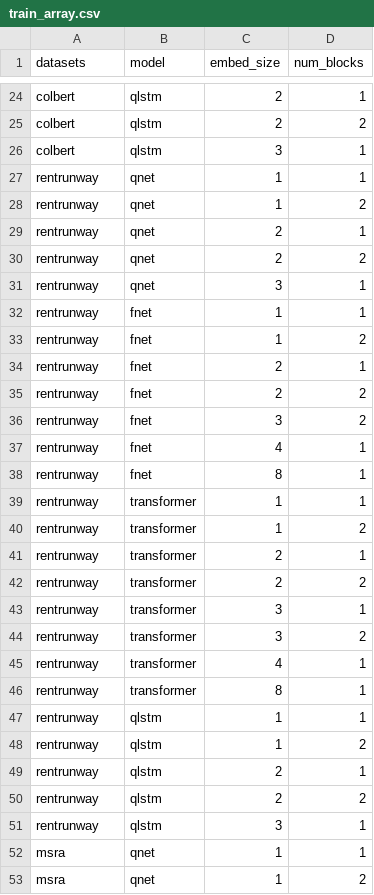
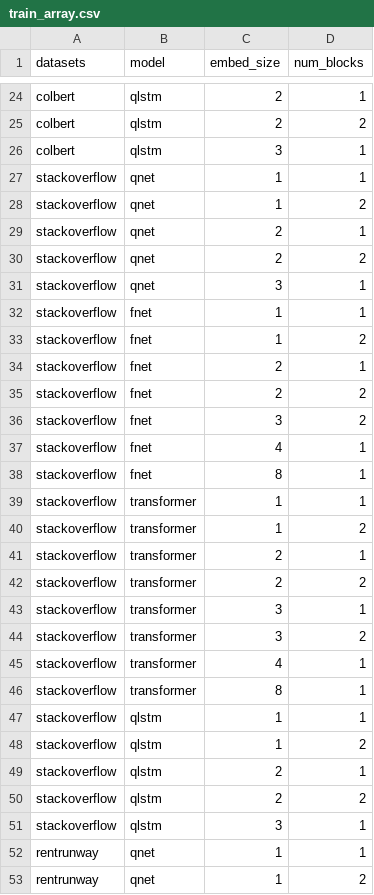
Before and after one commit to daviddaytw/QNet, a CSV file: train_array.csv, drawn as a sheet; only a part is shown, gaps mark what is left out; the shorter side is filled out with more unchanged rows.

Commit message:
Add stackoverflow to array.

```diff
--- a/train_array.csv
+++ b/train_array.csv
@@ -26,2 +26,27 @@ colbert,qlstm,2,2
 colbert,qlstm,3,1
+stackoverflow,qnet,1,1
+stackoverflow,qnet,1,2
+stackoverflow,qnet,2,1
+stackoverflow,qnet,2,2
+stackoverflow,qnet,3,1
+stackoverflow,fnet,1,1
+stackoverflow,fnet,1,2
+stackoverflow,fnet,2,1
+stackoverflow,fnet,2,2
+stackoverflow,fnet,3,2
+stackoverflow,fnet,4,1
+stackoverflow,fnet,8,1
+stackoverflow,transformer,1,1
+stackoverflow,transformer,1,2
+stackoverflow,transformer,2,1
+stackoverflow,transformer,2,2
+stackoverflow,transformer,3,1
+stackoverflow,transformer,3,2
+stackoverflow,transformer,4,1
+stackoverflow,transformer,8,1
+stackoverflow,qlstm,1,1
+stackoverflow,qlstm,1,2
+stackoverflow,qlstm,2,1
+stackoverflow,qlstm,2,2
+stackoverflow,qlstm,3,1
 rentrunway,qnet,1,1
```
